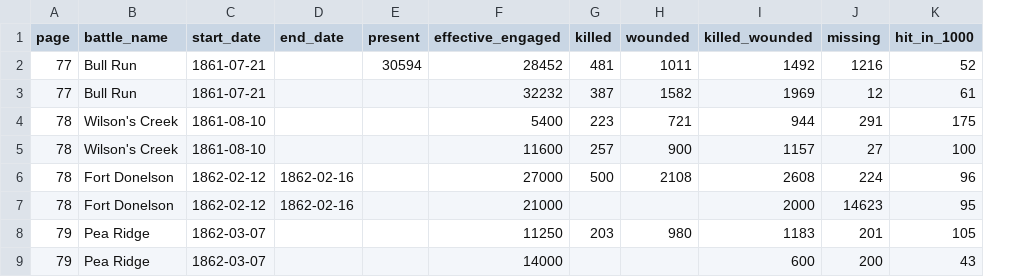
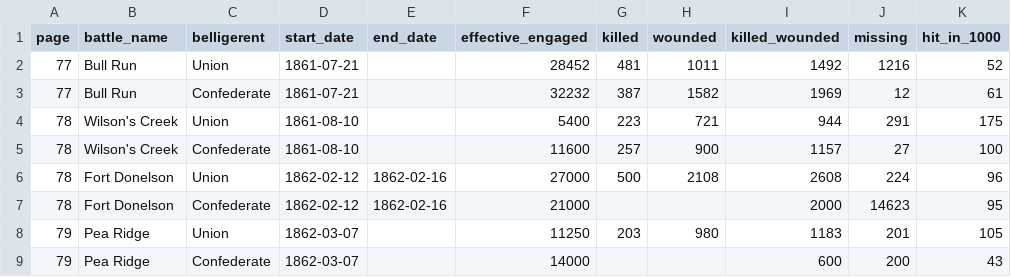
Before and after one commit to jrnold/acw_battle_data, a CSV file: data/livermore1900/forces_and_casualties.csv, drawn as a sheet; only a part is shown; removed rows and columns are numbered as before the commit, all else as after; the diff names each change by its address in the sheet, - before the commit and + after, or states it on an @@ line.

Commit message:
added belligerent column

```diff
--- a/data/livermore1900/forces_and_casualties.csv
+++ b/data/livermore1900/forces_and_casualties.csv
+column C (belligerent), rows 2-9: Union | Confederate | Union | Confederate | Union | Confederate | Union | Confederate
-column E (present), row 2: 30594
```
